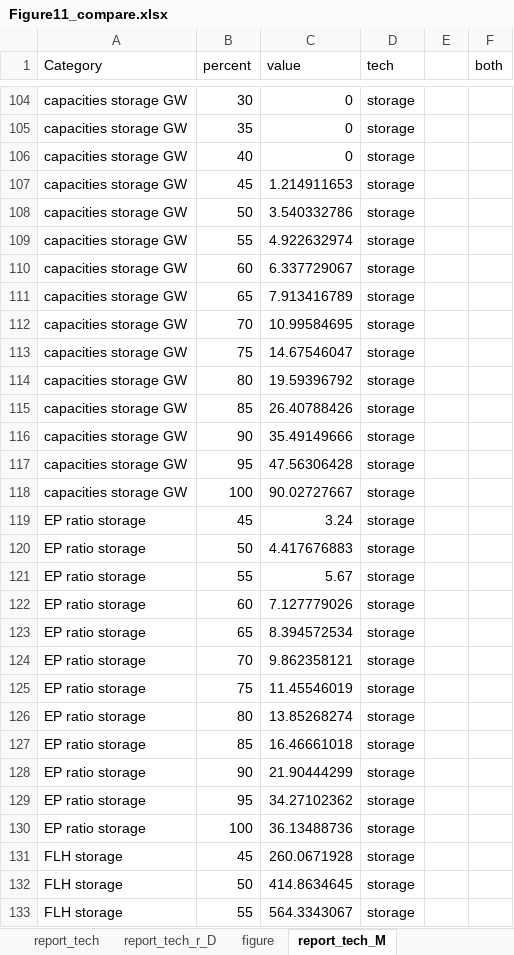
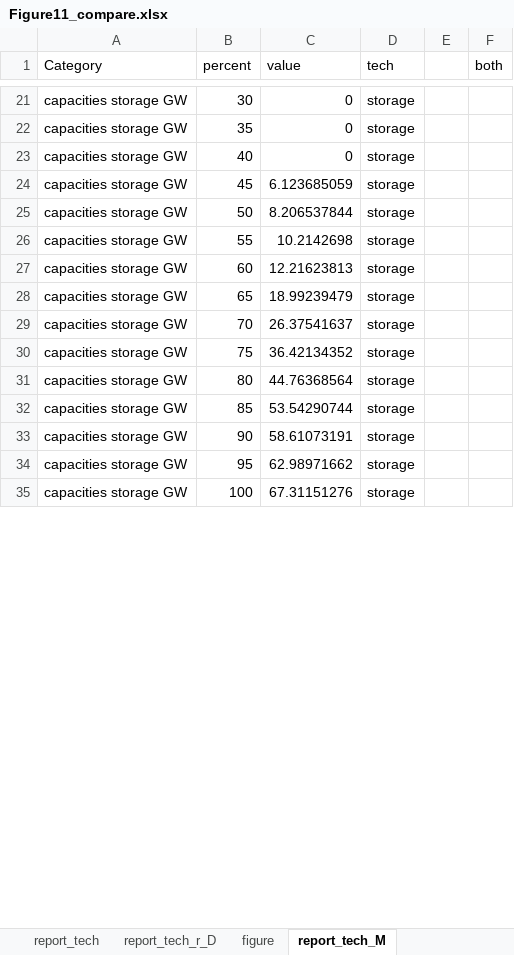
Before and after one commit to jgmill/dolores, an Excel workbook: analysis/Results_model/DOLORES_max_cap_6regions/Figure11_compare.xlsx, sheet report_tech_M, drawn as a sheet; only a part is shown, gaps mark what is left out; values as stored, in another font and other column widths than the file's, no borders; removed rows and columns are numbered as before the commit, all else as after; the diff covers the shown part only; the diff names each change by its address in the sheet, - before the commit and + after, or states it on an @@ line.

Commit message:
results 6 regions

```diff
--- a/analysis/Results_model/DOLORES_max_cap_6regions/Figure11_compare.xlsx (sheet report_tech_M)
+++ b/analysis/Results_model/DOLORES_max_cap_6regions/Figure11_compare.xlsx (sheet report_tech_M)
-C24 (value): 1.214911653
+C24 (value): 6.123685059
-C25 (value): 3.540332786
+C25 (value): 8.206537844
-C26 (value): 4.922632974
+C26 (value): 10.2142698
-C27 (value): 6.337729067
+C27 (value): 12.21623813
-C28 (value): 7.913416789
+C28 (value): 18.99239479
-C29 (value): 10.99584695
+C29 (value): 26.37541637
-C30 (value): 14.67546047
+C30 (value): 36.42134352
-C31 (value): 19.59396792
+C31 (value): 44.76368564
-C32 (value): 26.40788426
+C32 (value): 53.54290744
-C33 (value): 35.49149666
+C33 (value): 58.61073191
-C34 (value): 47.56306428
+C34 (value): 62.98971662
-C35 (value): 90.02727667
+C35 (value): 67.31151276
-row 119: EP ratio storage | 45 | 3.24 | storage
-row 120: EP ratio storage | 50 | 4.417676883 | storage
-row 121: EP ratio storage | 55 | 5.67 | storage
-row 122: EP ratio storage | 60 | 7.127779026 | storage
-row 123: EP ratio storage | 65 | 8.394572534 | storage
-row 124: EP ratio storage | 70 | 9.862358121 | storage
-row 125: EP ratio storage | 75 | 11.45546019 | storage
-row 126: EP ratio storage | 80 | 13.85268274 | storage
-row 127: EP ratio storage | 85 | 16.46661018 | storage
-row 128: EP ratio storage | 90 | 21.90444299 | storage
-row 129: EP ratio storage | 95 | 34.27102362 | storage
-row 130: EP ratio storage | 100 | 36.13488736 | storage
-row 131: FLH storage | 45 | 260.0671928 | storage
-row 132: FLH storage | 50 | 414.8634645 | storage
-row 133: FLH storage | 55 | 564.3343067 | storage
```
Also changed, not shown: 159 removed rows and 28 edited cells elsewhere in this sheet, formulas that keep their value, charts or pictures, 6 other files.
